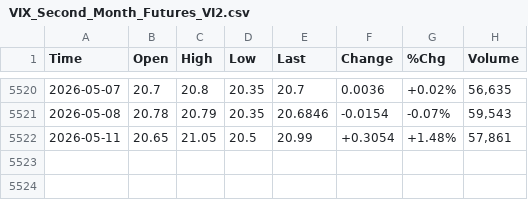
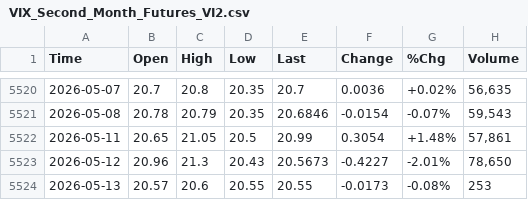
Before and after one commit to smallfishmacro-Git/market-dashboard, a CSV file: data/barchart/VIX_Second_Month_Futures_VI2.csv, drawn as a sheet; only a part is shown, gaps mark what is left out.

```diff
--- a/data/barchart/VIX_Second_Month_Futures_VI2.csv
+++ b/data/barchart/VIX_Second_Month_Futures_VI2.csv
@@ -5521,2 +5521,4 @@ Time,Open,High,Low,Last,Change,%Chg,Volume
 2026-05-08,20.78,20.79,20.35,20.6846,-0.0154,-0.07%,"59,543"
-2026-05-11,20.65,21.05,20.5,20.99,+0.3054,+1.48%,"57,861"
+2026-05-11,20.65,21.05,20.5,20.99,0.3054,+1.48%,"57,861"
+2026-05-12,20.96,21.3,20.43,20.5673,-0.4227,-2.01%,"78,650"
+2026-05-13,20.57,20.6,20.55,20.55,-0.0173,-0.08%,253
```
Also changed, not shown: data/barchart/CRB_Metals_Sub_Index_$CRBM.csv, data/barchart/ISM_Manufacturing_Index.csv, 4 other files.
